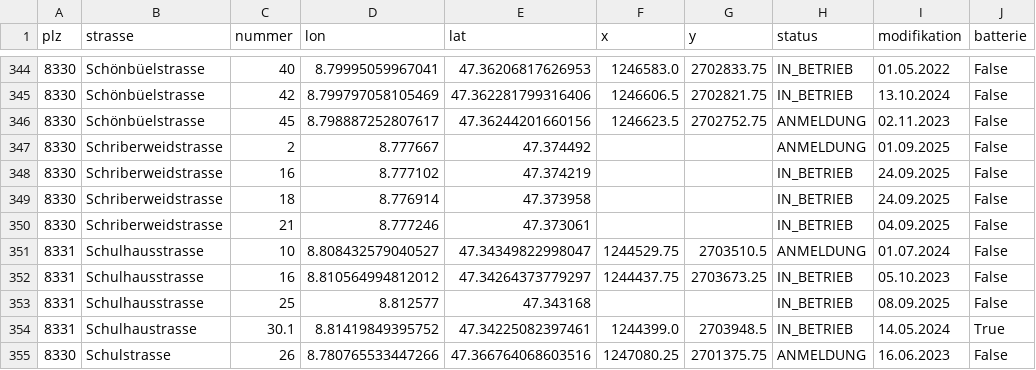
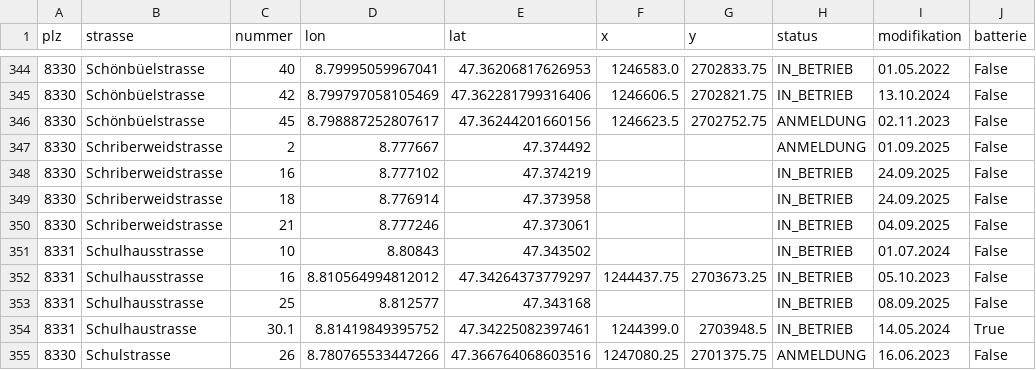
Before and after one commit to loeti82/firemap, a CSV file: pv.csv, drawn as a sheet; only a part is shown, gaps mark what is left out; the diff names each change by its address in the sheet, - before the commit and + after, or states it on an @@ line.

Commit message:
Schulhausstrasse,10

```diff
--- a/pv.csv
+++ b/pv.csv
-D351 (lon): 8.808432579040527
+D351 (lon): 8.80843
-E351 (lat): 47.34349822998047
+E351 (lat): 47.343502
-F351 (x): 1244529.75
+F351 (x): (empty)
-G351 (y): 2703510.5
+G351 (y): (empty)
-H351 (status): ANMELDUNG
+H351 (status): IN_BETRIEB
```
